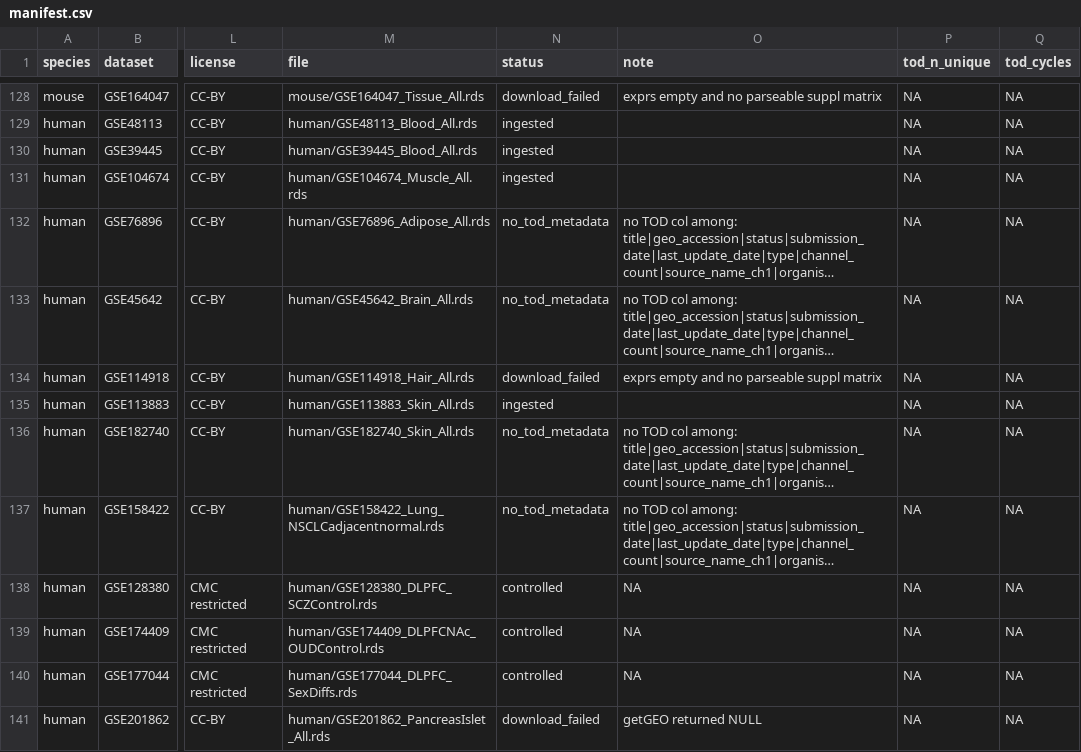
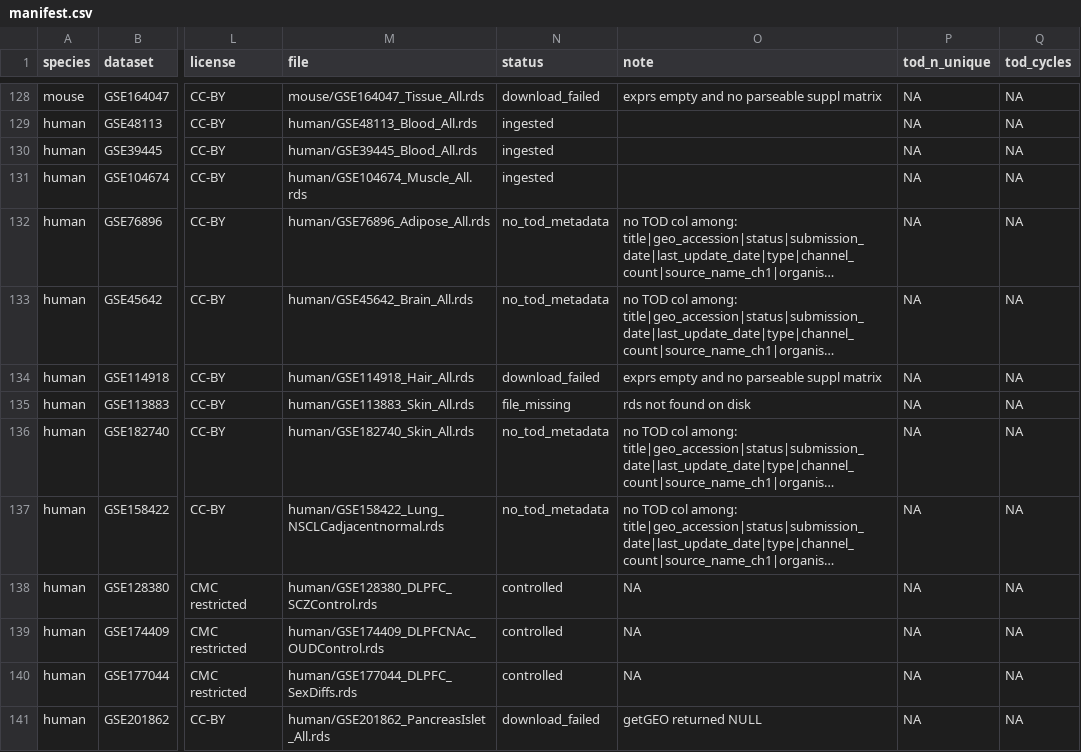
Before and after one commit to quythien/SCP, a CSV file: inst/extdata/pilots/manifest.csv, drawn as a sheet; only a part is shown, gaps mark what is left out; long unchanged cells end in …; the diff names each change by its address in the sheet, - before the commit and + after, or states it on an @@ line.

Commit message:
Manifest: demote rows whose rds file is missing on disk

```diff
--- a/inst/extdata/pilots/manifest.csv
+++ b/inst/extdata/pilots/manifest.csv
-N135 (status): ingested
+N135 (status): file_missing
-O135 (note): (empty)
+O135 (note): rds not found on disk
```
